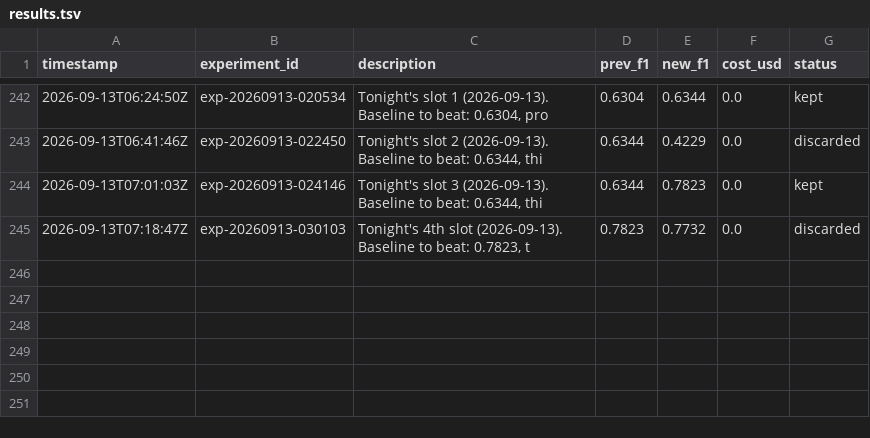
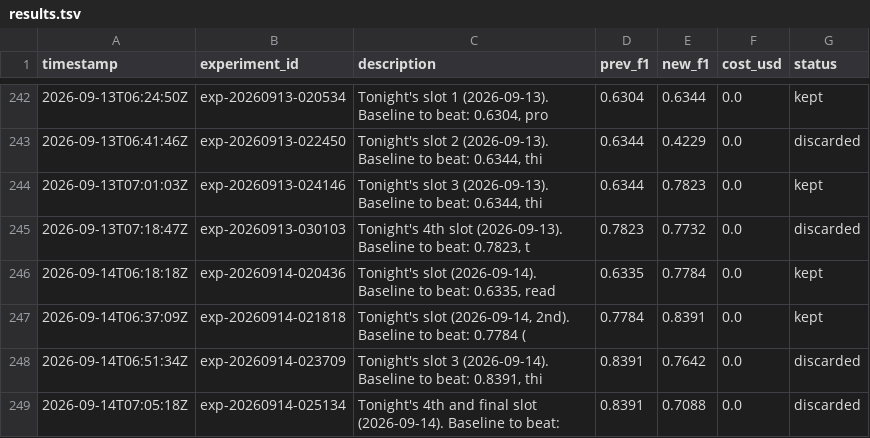
Before and after one commit to amruth9459/nanoclaw, a TSV file: groups/main/lexios-autoresearch/results.tsv, drawn as a sheet; only a part is shown, gaps mark what is left out; the diff names each change by its address in the sheet, - before the commit and + after, or states it on an @@ line.

```diff
--- a/groups/main/lexios-autoresearch/results.tsv
+++ b/groups/main/lexios-autoresearch/results.tsv
+row 246: 2026-09-14T06:18:18Z | exp-20260914-020436 | Tonight's slot (2026-09-14). Baseline to beat: 0.6335, read | 0.6335 | 0.7784 | 0.0 | kept
+row 247: 2026-09-14T06:37:09Z | exp-20260914-021818 | Tonight's slot (2026-09-14, 2nd). Baseline to beat: 0.7784 ( | 0.7784 | 0.8391 | 0.0 | kept
+row 248: 2026-09-14T06:51:34Z | exp-20260914-023709 | Tonight's slot 3 (2026-09-14). Baseline to beat: 0.8391, thi | 0.8391 | 0.7642 | 0.0 | discarded
+row 249: 2026-09-14T07:05:18Z | exp-20260914-025134 | Tonight's 4th and final slot (2026-09-14). Baseline to beat: | 0.8391 | 0.7088 | 0.0 | discarded
```
Also changed, not shown: 1 other file.
